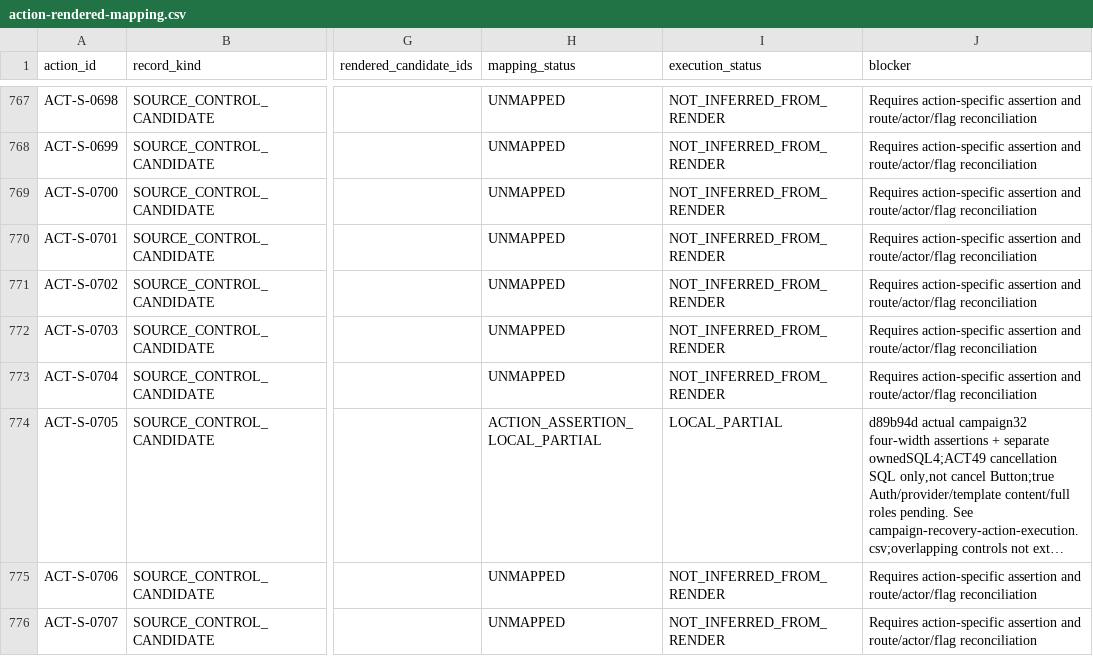
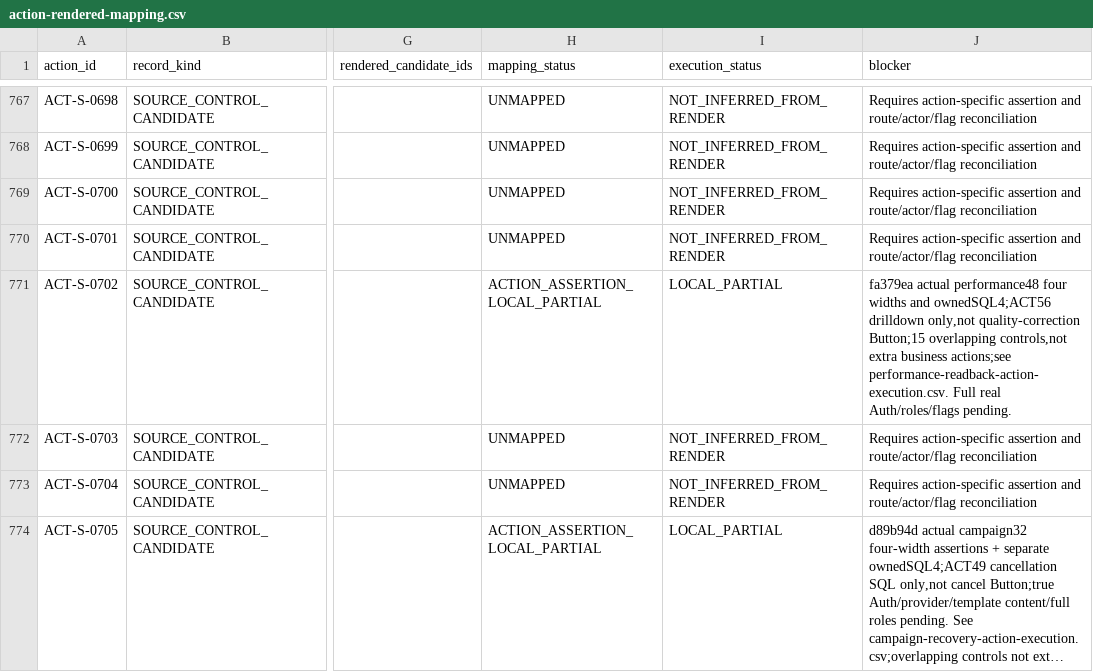
Before and after one commit to YNWAforever/earnestproperty, a CSV file: docs/reports/2026-10-03-admin-remediation/action-rendered-mapping.csv, drawn as a sheet; only a part is shown, gaps mark what is left out; the shorter side is filled out with more unchanged rows; long unchanged cells end in …; the diff covers the shown part only; the diff names each change by its address in the sheet, - before the commit and + after, or states it on an @@ line.

```diff
--- a/docs/reports/2026-10-03-admin-remediation/action-rendered-mapping.csv
+++ b/docs/reports/2026-10-03-admin-remediation/action-rendered-mapping.csv
-H771 (mapping_status): UNMAPPED
+H771 (mapping_status): ACTION_ASSERTION_LOCAL_PARTIAL
-I771 (execution_status): NOT_INFERRED_FROM_RENDER
+I771 (execution_status): LOCAL_PARTIAL
-J771 (blocker): Requires action-specific assertion and route/actor/flag reconciliation
+J771 (blocker): fa379ea actual performance48 four widths and ownedSQL4;ACT56 drilldown only,not quality-correction Button;15 overlapping controls,not extra business actions;see performance-readback-action-execution.csv. Full real Auth/roles/flags pending.
```
Also changed, not shown: 51 edited cells elsewhere in this file, docs/reports/2026-10-03-admin-remediation/EarnestProperty_Remediation_Traceability_2026-10-03.csv, docs/reports/2026-10-03-admin-remediation/EarnestProperty_UAT_Matrix_2026-10-03.csv, 6 other files.
